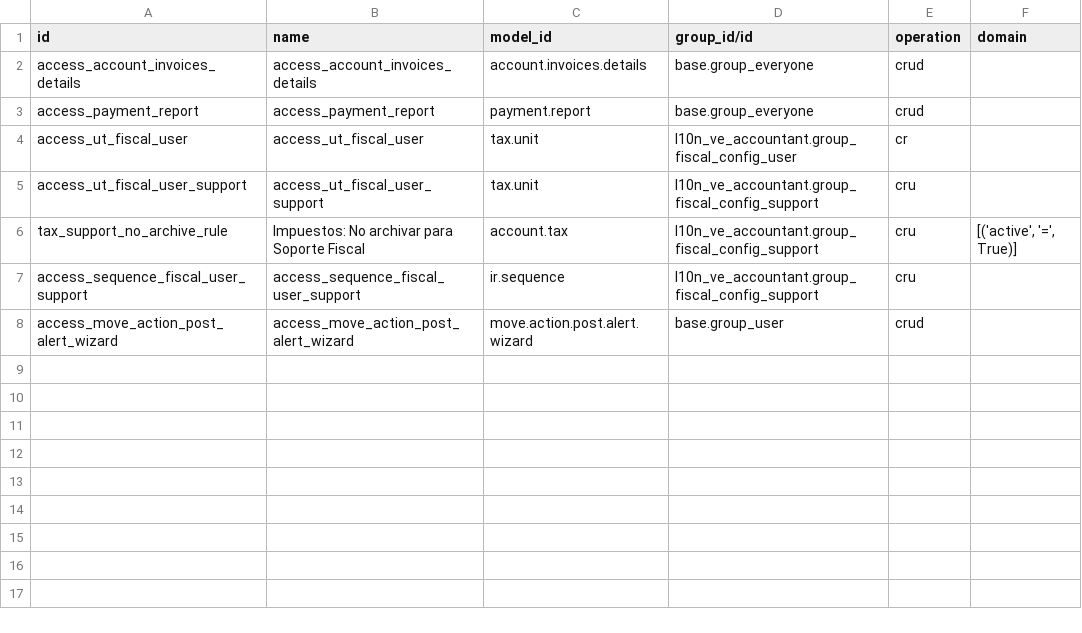
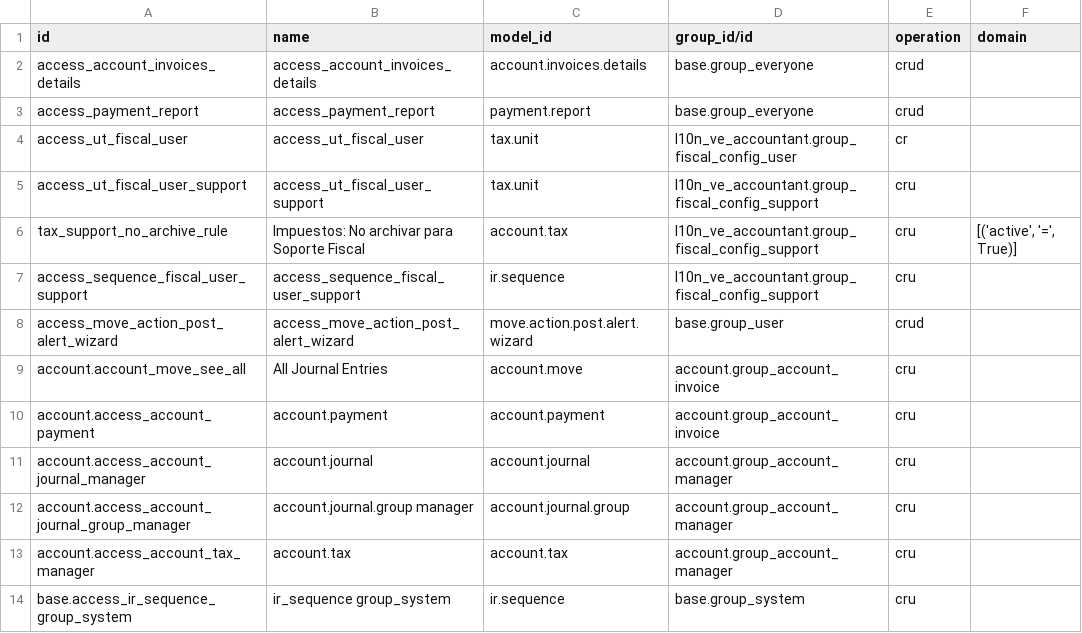
Before and after one commit to binaural-dev/odoo-venezuela, a CSV file: l10n_ve_accountant/security/ir.access.csv, drawn as a sheet; the diff names each change by its address in the sheet, - before the commit and + after, or states it on an @@ line.

```diff
--- a/l10n_ve_accountant/security/ir.access.csv
+++ b/l10n_ve_accountant/security/ir.access.csv
+row 9: account.account_move_see_all | All Journal Entries | account.move | account.group_account_invoice | cru
+row 10: account.access_account_payment | account.payment | account.payment | account.group_account_invoice | cru
+row 11: account.access_account_journal_manager | account.journal | account.journal | account.group_account_manager | cru
+row 12: account.access_account_journal_group_manager | account.journal.group manager | account.journal.group | account.group_account_manager | cru
+row 13: account.access_account_tax_manager | account.tax | account.tax | account.group_account_manager | cru
+row 14: base.access_ir_sequence_group_system | ir_sequence group_system | ir.sequence | base.group_system | cru
```
Also changed, not shown: 8 other files.
